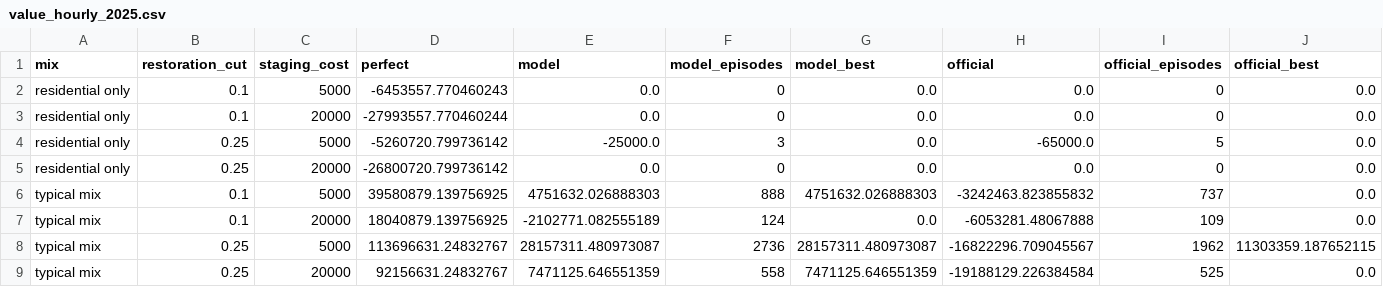
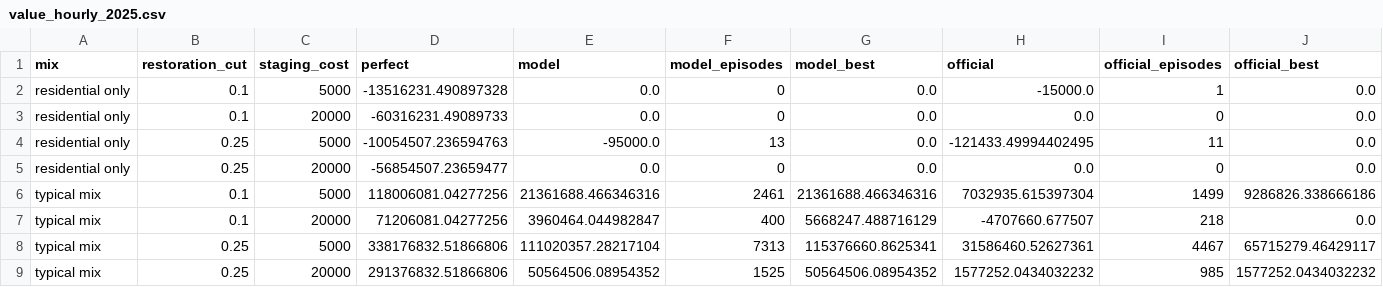
Before and after one commit to UgoBruzadin/storm-outage-risk, a CSV file: ml/results/value_hourly_2025.csv, drawn as a sheet.

```diff
--- a/ml/results/value_hourly_2025.csv
+++ b/ml/results/value_hourly_2025.csv
@@ -1,9 +1,9 @@
 mix,restoration_cut,staging_cost,perfect,model,model_episodes,model_best,official,official_episodes,official_best
-residential only,0.1,5000,-6453557.770460243,0.0,0,0.0,0.0,0,0.0
-residential only,0.1,20000,-27993557.770460244,0.0,0,0.0,0.0,0,0.0
-residential only,0.25,5000,-5260720.799736142,-25000.0,3,0.0,-65000.0,5,0.0
-residential only,0.25,20000,-26800720.799736142,0.0,0,0.0,0.0,0,0.0
-typical mix,0.1,5000,39580879.139756925,4751632.026888303,888,4751632.026888303,-3242463.823855832,737,0.0
-typical mix,0.1,20000,18040879.139756925,-2102771.082555189,124,0.0,-6053281.48067888,109,0.0
-typical mix,0.25,5000,113696631.24832767,28157311.480973087,2736,28157311.480973087,-16822296.709045567,1962,11303359.187652115
-typical mix,0.25,20000,92156631.24832767,7471125.646551359,558,7471125.646551359,-19188129.226384584,525,0.0
+residential only,0.1,5000,-13516231.490897328,0.0,0,0.0,-15000.0,1,0.0
+residential only,0.1,20000,-60316231.49089733,0.0,0,0.0,0.0,0,0.0
+residential only,0.25,5000,-10054507.236594763,-95000.0,13,0.0,-121433.49994402495,11,0.0
+residential only,0.25,20000,-56854507.23659477,0.0,0,0.0,0.0,0,0.0
+typical mix,0.1,5000,118006081.04277256,21361688.466346316,2461,21361688.466346316,7032935.615397304,1499,9286826.338666186
+typical mix,0.1,20000,71206081.04277256,3960464.044982847,400,5668247.488716129,-4707660.677507,218,0.0
+typical mix,0.25,5000,338176832.51866806,111020357.28217104,7313,115376660.8625341,31586460.52627361,4467,65715279.46429117
+typical mix,0.25,20000,291376832.51866806,50564506.08954352,1525,50564506.08954352,1577252.0434032232,985,1577252.0434032232
```
Also changed, not shown: ml/results/benchmark_final_2025.csv, ml/results/canopy_by_state.csv, 35 other files.
